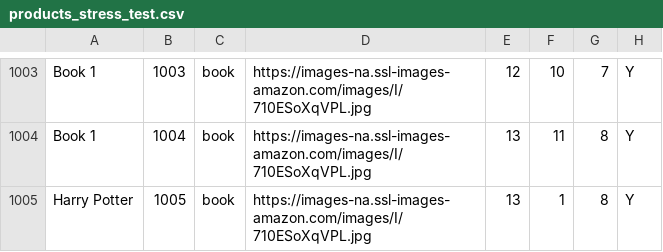
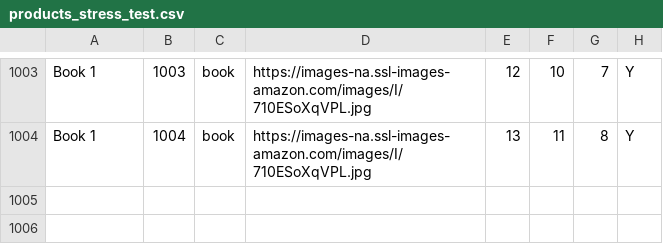
Before and after one commit to SarHab78/mini-amazon, a CSV file: db/data/products_stress_test.csv, drawn as a sheet; only a part is shown, gaps mark what is left out; the diff names each change by its address in the sheet, - before the commit and + after, or states it on an @@ line.

Commit message:
Update products_stress_test.csv

```diff
--- a/db/data/products_stress_test.csv
+++ b/db/data/products_stress_test.csv
-row 1005: Harry Potter | 1005 | book | https://images-na.ssl-images-amazon.com/images/I/710ESoXqVPL.jpg | 13 | 1 | 8 | Y
```
